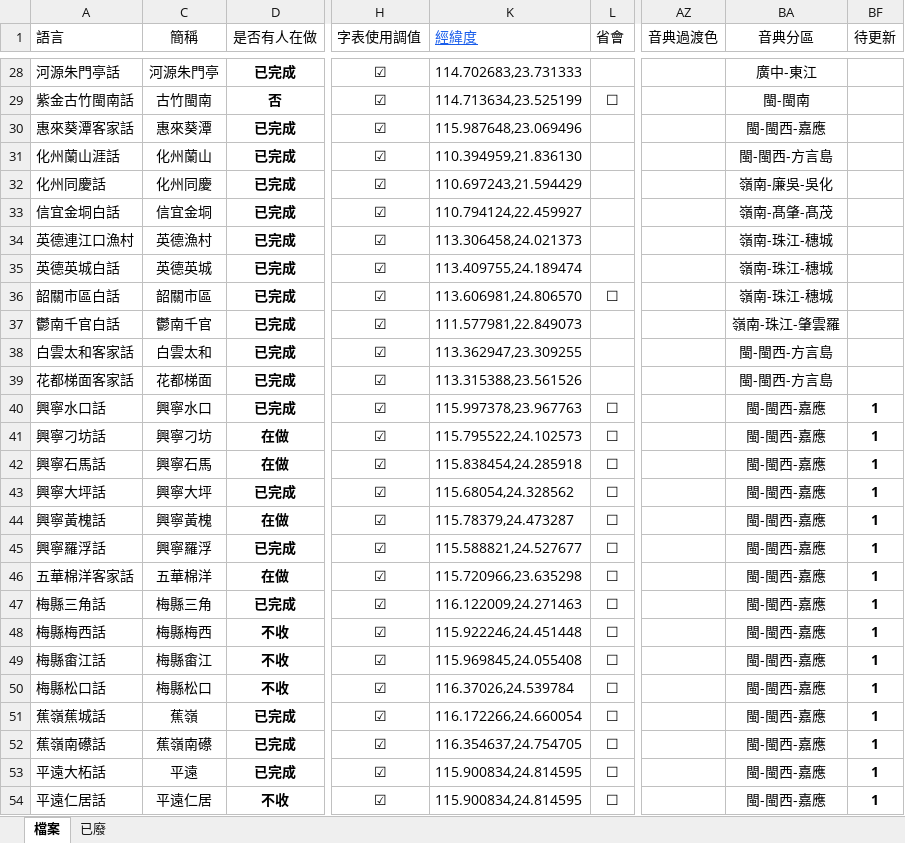
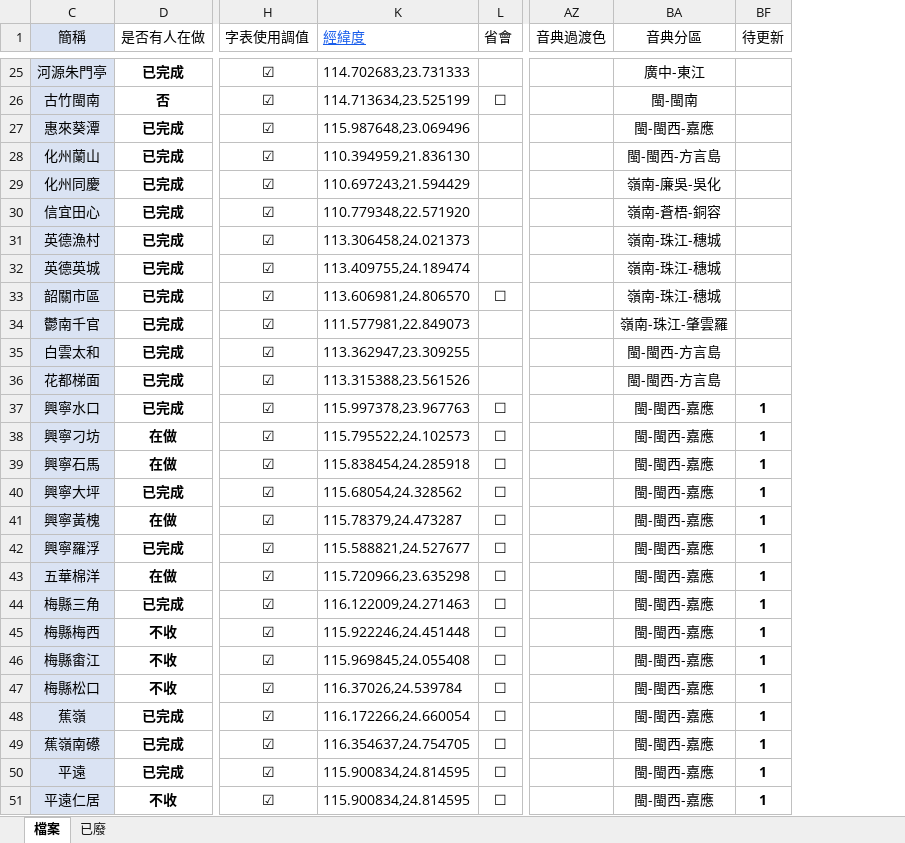
Before and after one commit to jengzang/process_phonology, an Excel workbook: data/dependency/Append_files.xlsx, sheet 檔案, drawn as a sheet; only a part is shown, gaps mark what is left out; values as stored, in another font and other column widths than the file's, no borders; removed rows and columns are numbered as before the commit, all else as after; the diff covers the shown part only; the diff names each change by its address in the sheet, - before the commit and + after, or states it on an @@ line.

```diff
--- a/data/dependency/Append_files.xlsx (sheet 檔案)
+++ b/data/dependency/Append_files.xlsx (sheet 檔案)
@@ column A (語言) hidden, rows 28-54: 河源朱門亭話 | 紫金古竹閩南話 | 惠來葵潭客家話 | 化州蘭山涯話 | 化州同慶話 | 信宜金垌白話 | 英德連江口漁村 | 英德英城白話 | 韶關市區白話 | 鬱南千官白話 | 白雲太和客家話 | 花都梯面客家話 | 興寧水口話 | 興寧刁坊話 | 興寧石馬話 | 興寧大坪話 | 興寧黃槐話 | 興寧羅浮話 | 五華棉洋客家話 | 梅縣三角話 | 梅縣梅西話 | 梅縣畬江話 | 梅縣松口話 | 蕉嶺蕉城話 | 蕉嶺南礤話 | 平遠大柘話 | 平遠仁居話 @@
-C1 fill: none
+C1 fill: #DAE3F3
-C25:C51 fill: none
+C25:C51 fill: #DAE3F3
-C30 (簡稱): 信宜金垌
+C30 (簡稱): 信宜田心
-K30 (經緯度): 110.794124,22.459927
+K30 (經緯度): 110.779348,22.571920
-BA30 (音典分區): 嶺南-髙肇-髙茂
+BA30 (音典分區): 嶺南-蒼梧-銅容
```
Also changed, not shown: 18 added rows, 9 removed rows, 3 moved rows, 44 edited cells and cell formats elsewhere in this sheet, sheet 已廢, hidden cells, 21 other files.
